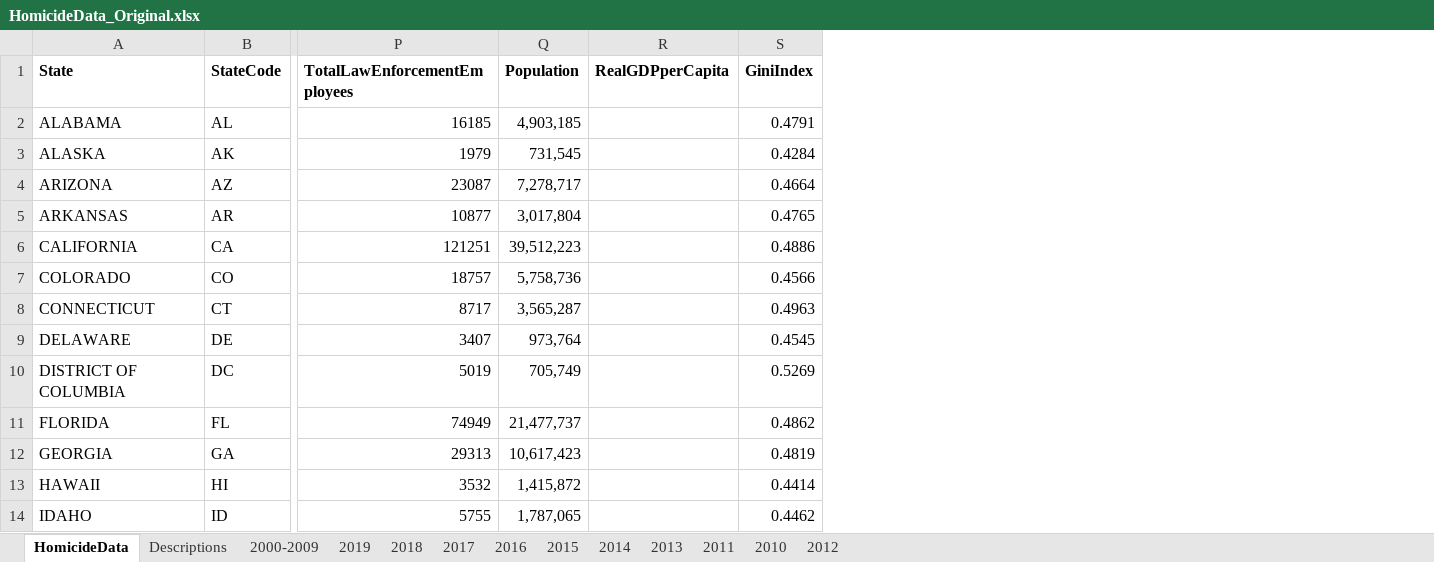
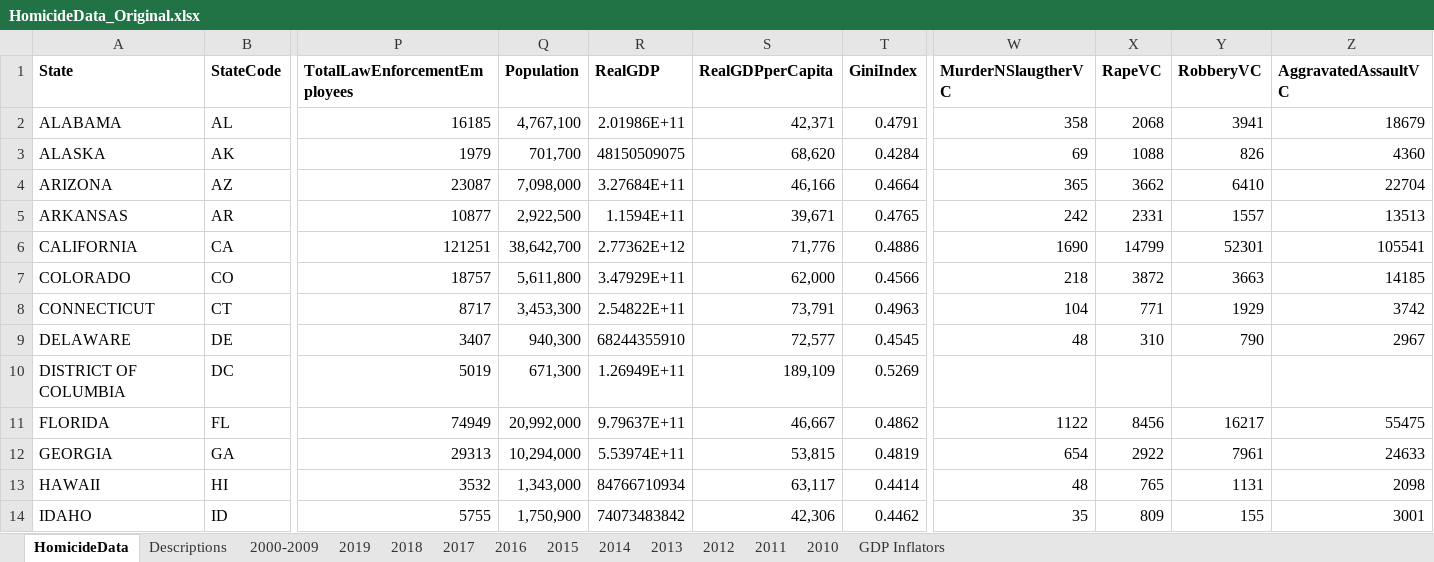
Before and after one commit to jvac06/ViolenceNHomicides, an Excel workbook: data/HomicideData_Original.xlsx, sheet HomicideData, drawn as a sheet; only a part is shown, gaps mark what is left out; values as stored, in another font and other column widths than the file's, no borders; addresses are those after the commit; the diff covers the shown part only; the diff names each change by its address in the sheet, - before the commit and + after, or states it on an @@ line.

Commit message:
added breakdown VC again

```diff
--- a/data/HomicideData_Original.xlsx (sheet HomicideData)
+++ b/data/HomicideData_Original.xlsx (sheet HomicideData)
+sheet tab: GDP Inflators
@@ sheet tab order changed: HomicideData | Descriptions | 2000-2009 | 2019 | 2018 | 2017 | 2016 | 2015 | 2014 | 2013 | 2012 | 2011 | 2010 | GDP Inflators @@
+column R (RealGDP), rows 2-14: 2.01986E+11 | 48150509075 | 3.27684E+11 | 1.1594E+11 | 2.77362E+12 | 3.47929E+11 | 2.54822E+11 | 68244355910 | 1.26949E+11 | 9.79637E+11 | 5.53974E+11 | 84766710934 | 74073483842
+column W (MurderNSlaugtherVC), rows 2-14: 358 | 69 | 365 | 242 | 1690 | 218 | 104 | 48 |  | 1122 | 654 | 48 | 35
+column X (RapeVC), rows 2-14: 2068 | 1088 | 3662 | 2331 | 14799 | 3872 | 771 | 310 |  | 8456 | 2922 | 765 | 809
+column Y (RobberyVC), rows 2-14: 3941 | 826 | 6410 | 1557 | 52301 | 3663 | 1929 | 790 |  | 16217 | 7961 | 1131 | 155
+column Z (AggravatedAssaultVC), rows 2-14: 18679 | 4360 | 22704 | 13513 | 105541 | 14185 | 3742 | 2967 |  | 55475 | 24633 | 2098 | 3001
-Q2 (Population): 4,903,185
+Q2 (Population): 4,767,100
-S2 (RealGDPperCapita): (empty)
+S2 (RealGDPperCapita): 42,371
-Q3 (Population): 731,545
+Q3 (Population): 701,700
-S3 (RealGDPperCapita): (empty)
+S3 (RealGDPperCapita): 68,620
-Q4 (Population): 7,278,717
+Q4 (Population): 7,098,000
-S4 (RealGDPperCapita): (empty)
+S4 (RealGDPperCapita): 46,166
-Q5 (Population): 3,017,804
+Q5 (Population): 2,922,500
-S5 (RealGDPperCapita): (empty)
+S5 (RealGDPperCapita): 39,671
-Q6 (Population): 39,512,223
+Q6 (Population): 38,642,700
-S6 (RealGDPperCapita): (empty)
+S6 (RealGDPperCapita): 71,776
-Q7 (Population): 5,758,736
+Q7 (Population): 5,611,800
-S7 (RealGDPperCapita): (empty)
+S7 (RealGDPperCapita): 62,000
-Q8 (Population): 3,565,287
+Q8 (Population): 3,453,300
-S8 (RealGDPperCapita): (empty)
+S8 (RealGDPperCapita): 73,791
-Q9 (Population): 973,764
+Q9 (Population): 940,300
-S9 (RealGDPperCapita): (empty)
+S9 (RealGDPperCapita): 72,577
-Q10 (Population): 705,749
+Q10 (Population): 671,300
-S10 (RealGDPperCapita): (empty)
+S10 (RealGDPperCapita): 189,109
-Q11 (Population): 21,477,737
+Q11 (Population): 20,992,000
-S11 (RealGDPperCapita): (empty)
+S11 (RealGDPperCapita): 46,667
-Q12 (Population): 10,617,423
+Q12 (Population): 10,294,000
-S12 (RealGDPperCapita): (empty)
+S12 (RealGDPperCapita): 53,815
-Q13 (Population): 1,415,872
+Q13 (Population): 1,343,000
-S13 (RealGDPperCapita): (empty)
+S13 (RealGDPperCapita): 63,117
-Q14 (Population): 1,787,065
+Q14 (Population): 1,750,900
-S14 (RealGDPperCapita): (empty)
+S14 (RealGDPperCapita): 42,306
```
Also changed, not shown: 1001 edited cells and cell formats elsewhere in this sheet, sheet Descriptions.
